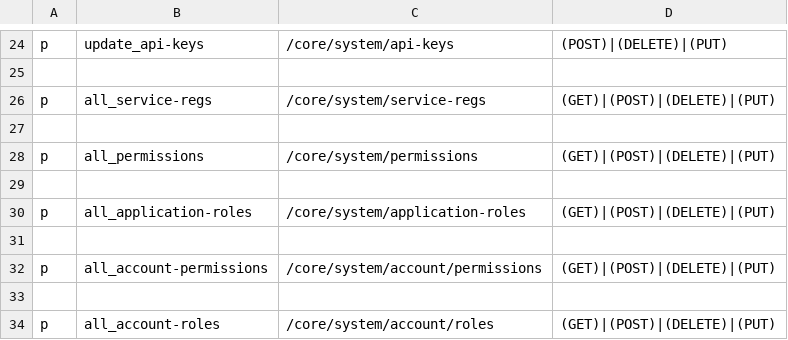
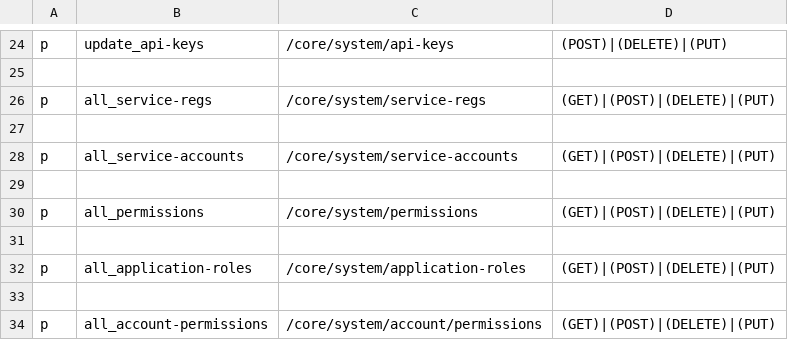
Before and after one commit to rokwire/core-building-block, a CSV file: driver/web/authorization_system_policy.csv, drawn as a sheet; only a part is shown, gaps mark what is left out; the shorter side is filled out with more unchanged rows.

Commit message:
add service accounts entry to system auth policy

```diff
--- a/driver/web/authorization_system_policy.csv
+++ b/driver/web/authorization_system_policy.csv
@@ -27,2 +27,4 @@ p, all_service-regs, /core/system/service-regs, (GET)|(POST)|(DELETE)|(PUT)
 
+p, all_service-accounts, /core/system/service-accounts, (GET)|(POST)|(DELETE)|(PUT)
+
 p, all_permissions, /core/system/permissions, (GET)|(POST)|(DELETE)|(PUT)
```
